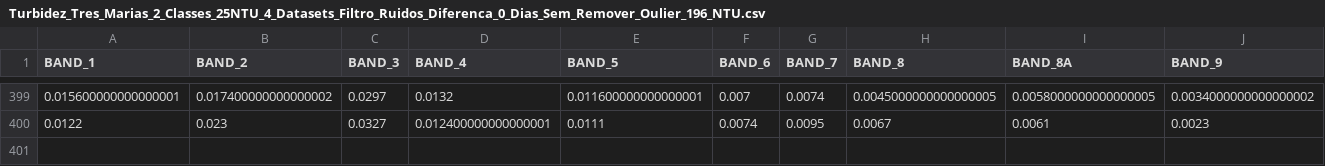
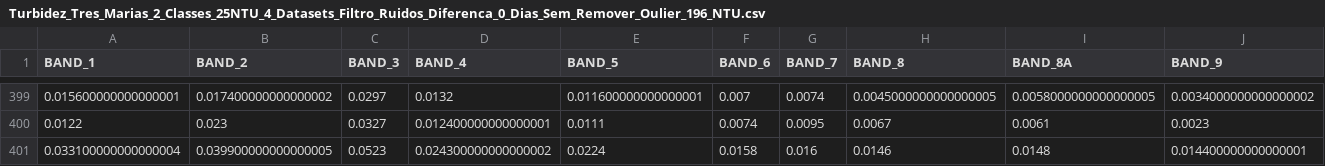
Before and after one commit to MaurenSguarioUTFPR/Cemig, a CSV file: Turbidez_Tres_Marias_2_Classes_25NTU_4_Datasets_Filtro_Ruidos_Diferenca_0_Dias_Sem_Remover_Oulier_196_NTU.csv, drawn as a sheet; only a part is shown, gaps mark what is left out; rows hold the shown columns only; the diff names each change by its address in the sheet, - before the commit and + after, or states it on an @@ line.

Commit message:
Update Turbidez_Tres_Marias_2_Classes_25NTU_4_Datasets_Filtro_Ruidos_Diferenca_0_Dias_Sem_Remover_Oulier_196_NTU.csv

```diff
--- a/Turbidez_Tres_Marias_2_Classes_25NTU_4_Datasets_Filtro_Ruidos_Diferenca_0_Dias_Sem_Remover_Oulier_196_NTU.csv
+++ b/Turbidez_Tres_Marias_2_Classes_25NTU_4_Datasets_Filtro_Ruidos_Diferenca_0_Dias_Sem_Remover_Oulier_196_NTU.csv
+row 401: 0.033100000000000004 | 0.039900000000000005 | 0.0523 | 0.024300000000000002 | 0.0224 | 0.0158 | 0.016 | 0.0146 | 0.0148 | 0.014400000000000001
```
